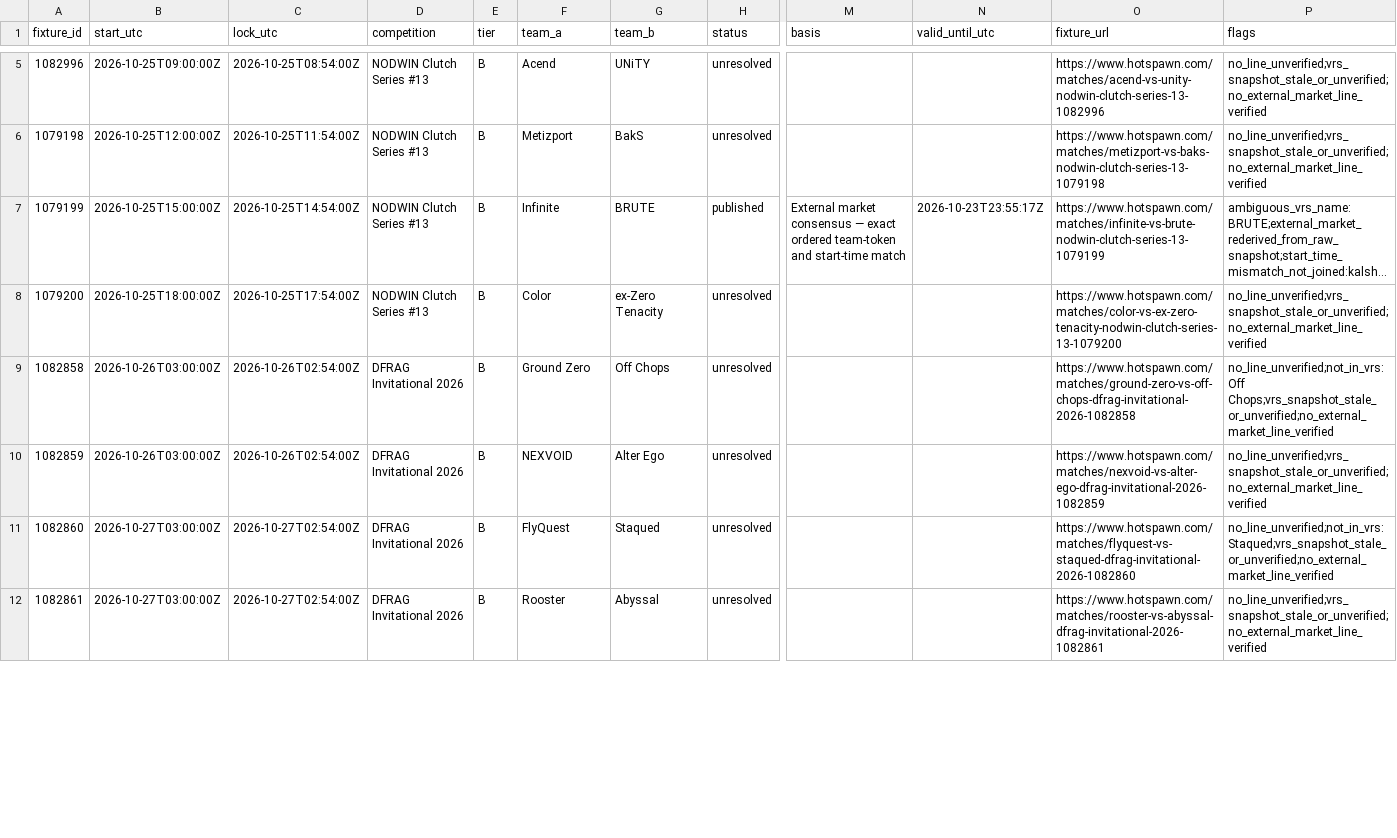
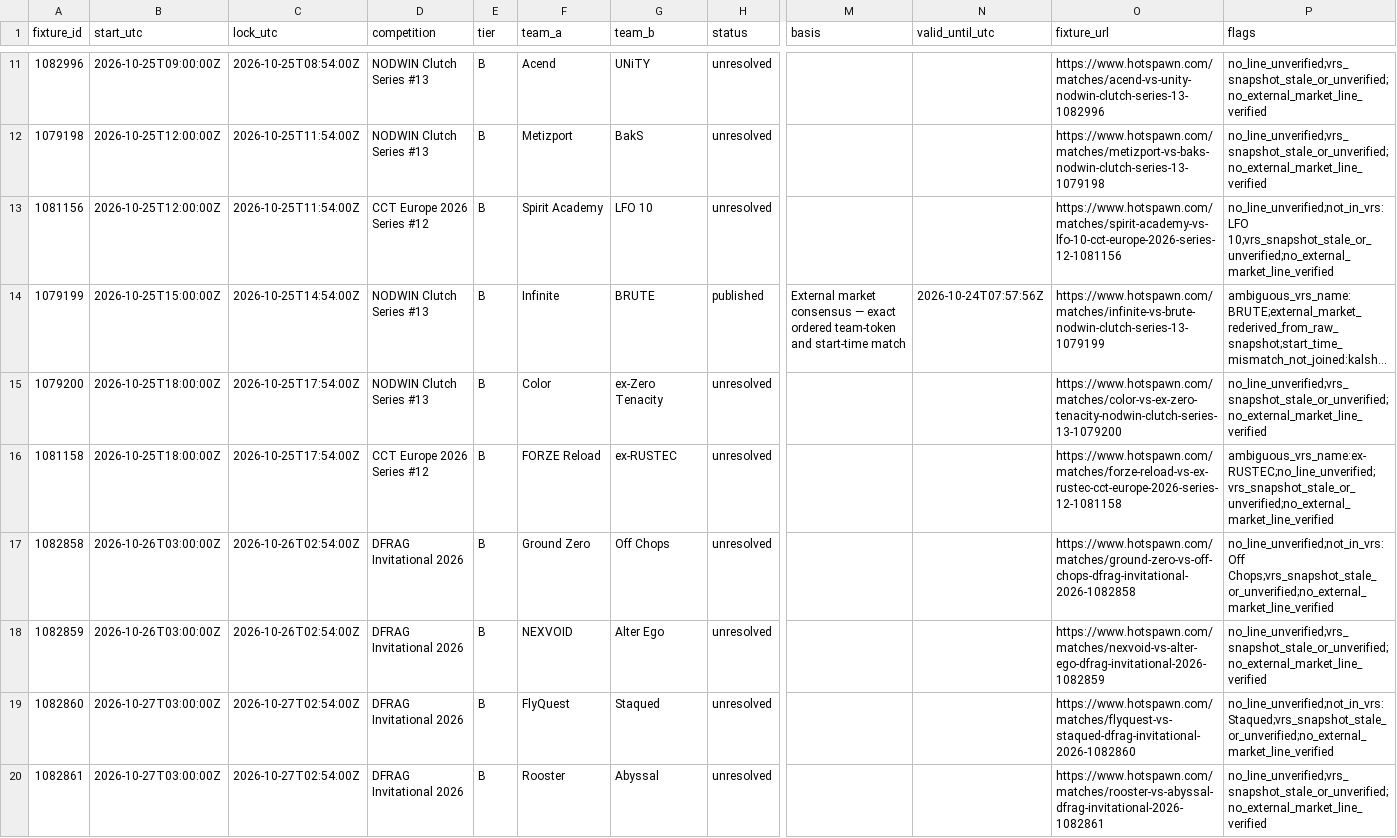
Before and after one commit to buffedlizard55-lab/MaltaProj2, a CSV file: data/a666cd41/coverage.csv, drawn as a sheet; only a part is shown, gaps mark what is left out; long unchanged cells end in …; addresses are those after the commit; rows hold the shown columns only; the diff covers the shown part only; the diff names each change by its address in the sheet, - before the commit and + after, or states it on an @@ line.

```diff
--- a/data/a666cd41/coverage.csv
+++ b/data/a666cd41/coverage.csv
+row 13: 1081156 | 2026-10-25T12:00:00Z | 2026-10-25T11:54:00Z | CCT Europe 2026 Series #12 | B | Spirit Academy | LFO 10 | unresolved |  |  | https://www.hotspawn.com/matches/spirit-academy-vs-lfo-10-cct-europe-2026-series-12-1081156 | no_line_unverified;not_in_vrs:LFO 10;vrs_snapshot_stale_or_unverified;no_external_market_line_verified
-N14 (valid_until_utc): 2026-10-23T23:55:17Z
+N14 (valid_until_utc): 2026-10-24T07:57:56Z
+row 16: 1081158 | 2026-10-25T18:00:00Z | 2026-10-25T17:54:00Z | CCT Europe 2026 Series #12 | B | FORZE Reload | ex-RUSTEC | unresolved |  |  | https://www.hotspawn.com/matches/forze-reload-vs-ex-rustec-cct-europe-2026-series-12-1081158 | ambiguous_vrs_name:ex-RUSTEC;no_line_unverified;vrs_snapshot_stale_or_unverified;no_external_market_line_verified
```
Also changed, not shown: 7 added rows, 1 removed row and 14 edited cells elsewhere in this file, 6 other files.
